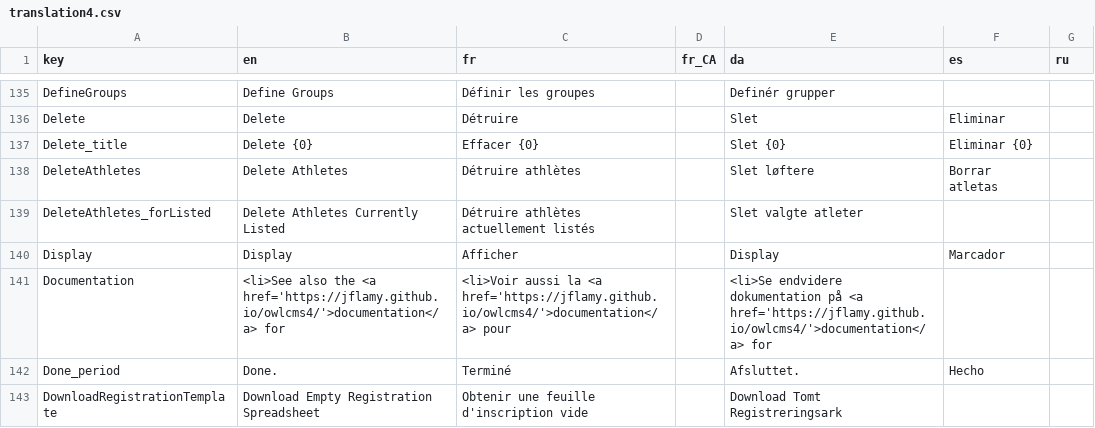
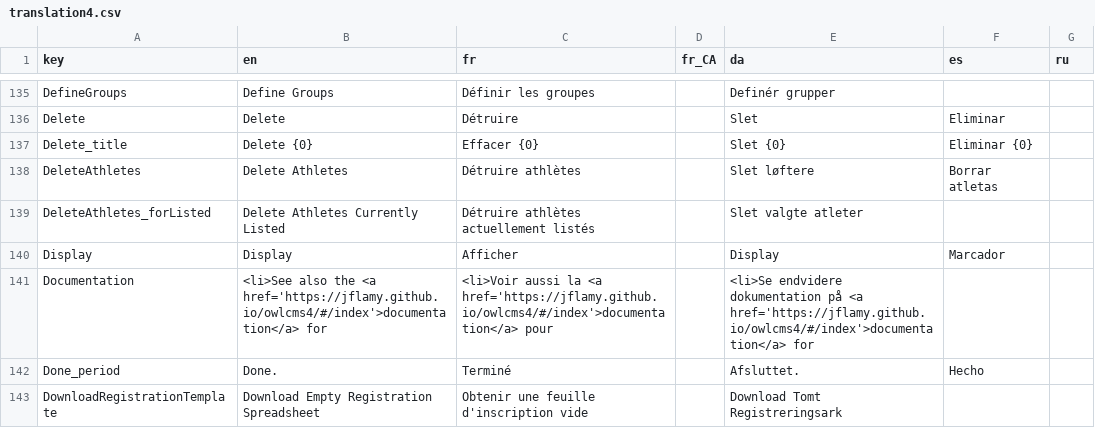
Before and after one commit to jflamy/owlcms4, a CSV file: owlcms/src/main/resources/i18n/translation4.csv, drawn as a sheet; only a part is shown, gaps mark what is left out.

Commit message:
updated references to documentation

```diff
--- a/owlcms/src/main/resources/i18n/translation4.csv
+++ b/owlcms/src/main/resources/i18n/translation4.csv
@@ -140,3 +140,3 @@ DeleteAthletes_forListed,Delete Athletes Currently Listed,Détruire athlètes ac
 Display,Display,Afficher,,Display,Marcador,
-Documentation,<li>See also the <a href='https://jflamy.github.io/owlcms4/'>documentation</a> for ,<li>Voir aussi la <a href='https://jflamy.github.io/owlcms4/'>documentation</a> pour ,,<li>Se endvidere dokumentation på <a href='https://jflamy.github.io/owlcms4/'>documentation</a> for ,,
+Documentation,<li>See also the <a href='https://jflamy.github.io/owlcms4/#/index'>documentation</a> for ,<li>Voir aussi la <a href='https://jflamy.github.io/owlcms4/#/index'>documentation</a> pour ,,<li>Se endvidere dokumentation på <a href='https://jflamy.github.io/owlcms4/#/index'>documentation</a> for ,,
 Done_period,Done.,Terminé,,Afsluttet.,Hecho,
```
Also changed, not shown: 2 other files.
